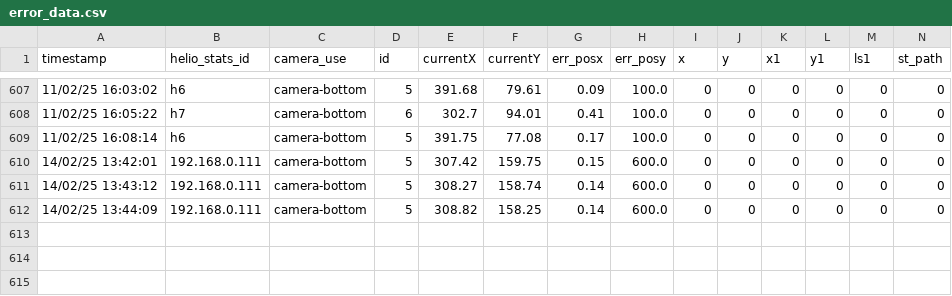
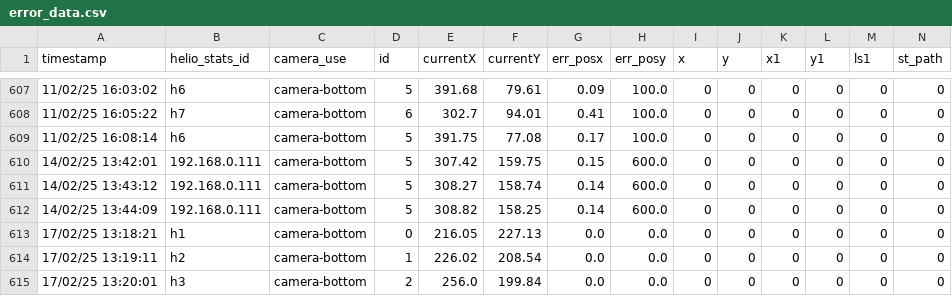
Before and after one commit to dekearthsa/gui_solar_thermal, a CSV file: data/calibrate/result/error_data.csv, drawn as a sheet; only a part is shown, gaps mark what is left out; rows hold the shown columns only; the diff names each change by its address in the sheet, - before the commit and + after, or states it on an @@ line.

```diff
--- a/data/calibrate/result/error_data.csv
+++ b/data/calibrate/result/error_data.csv
+row 613: 17/02/25 13:18:21 | h1 | camera-bottom | 0 | 216.05 | 227.13 | 0.0 | 0.0 | 0 | 0 | 0 | 0 | 0 | 0
+row 614: 17/02/25 13:19:11 | h2 | camera-bottom | 1 | 226.02 | 208.54 | 0.0 | 0.0 | 0 | 0 | 0 | 0 | 0 | 0
+row 615: 17/02/25 13:20:01 | h3 | camera-bottom | 2 | 256.0 | 199.84 | 0.0 | 0.0 | 0 | 0 | 0 | 0 | 0 | 0
```
Also changed, not shown: 44 other files.
